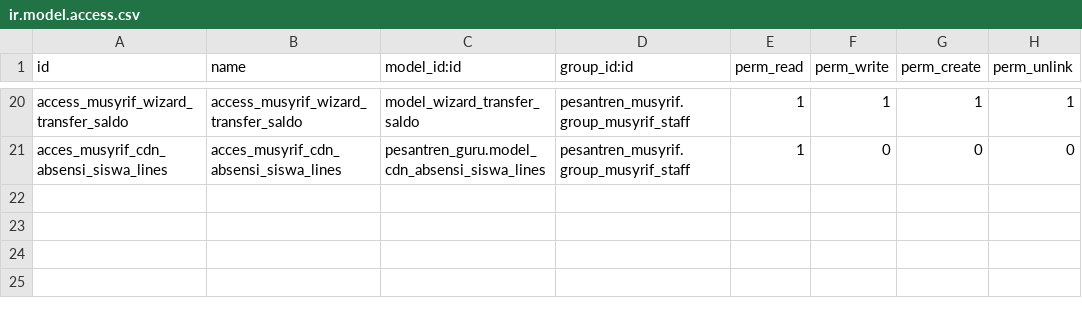
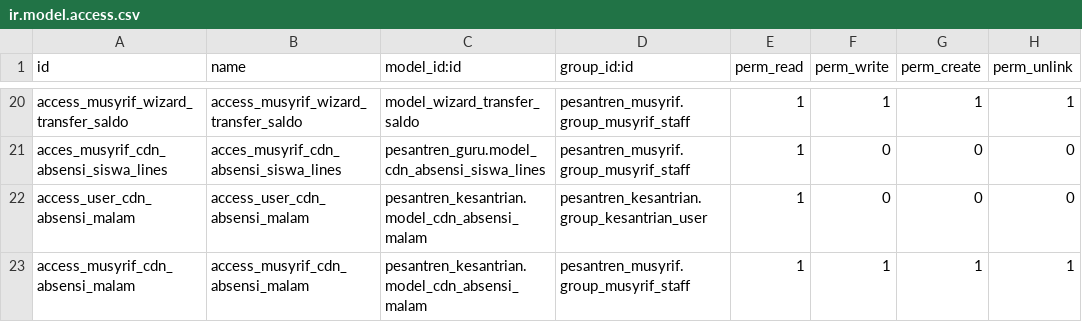
Before and after one commit to Fyoo-o/odoo-pesantren-dqi, a CSV file: pesantren_musyrif/security/ir.model.access.csv, drawn as a sheet; only a part is shown, gaps mark what is left out; the diff names each change by its address in the sheet, - before the commit and + after, or states it on an @@ line.

```diff
--- a/pesantren_musyrif/security/ir.model.access.csv
+++ b/pesantren_musyrif/security/ir.model.access.csv
+row 22: access_user_cdn_absensi_malam | access_user_cdn_absensi_malam | pesantren_kesantrian.model_cdn_absensi_malam | pesantren_kesantrian.group_kesantrian_user | 1 | 0 | 0 | 0
+row 23: access_musyrif_cdn_absensi_malam | access_musyrif_cdn_absensi_malam | pesantren_kesantrian.model_cdn_absensi_malam | pesantren_musyrif.group_musyrif_staff | 1 | 1 | 1 | 1
```
Also changed, not shown: pesantren_guru/security/ir.model.access.csv, pesantren_guruquran/security/ir.model.access.csv, 53 other files.
